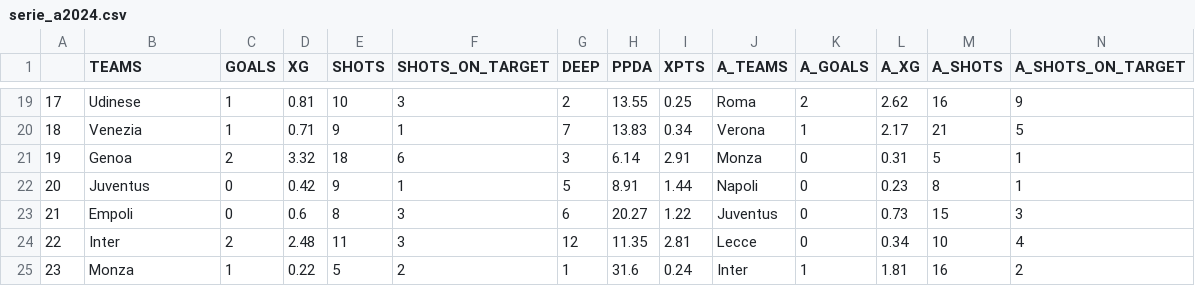
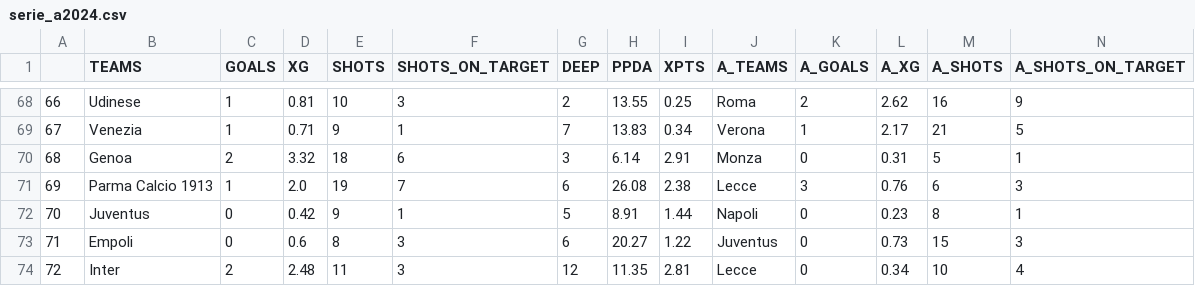
Before and after one commit to mgebele/football_stats, a CSV file: data/xg/serie_a2024.csv, drawn as a sheet; only a part is shown, gaps mark what is left out; the shorter side is filled out with more unchanged rows; rows hold the shown columns only; the diff covers the shown part only; the diff names each change by its address in the sheet, - before the commit and + after, or states it on an @@ line.

```diff
--- a/data/xg/serie_a2024.csv
+++ b/data/xg/serie_a2024.csv
@@ column A renumbered from row 51 down @@
+row 71: 69 | Parma Calcio 1913 | 1 | 2.0 | 19 | 7 | 6 | 26.08 | 2.38 | Lecce | 3 | 0.76 | 6 | 3
```
Also changed, not shown: 49 moved rows elsewhere in this file, data/htdatan/b_2425.csv, data/htdatan/ll_2425.csv, 7 other files.
